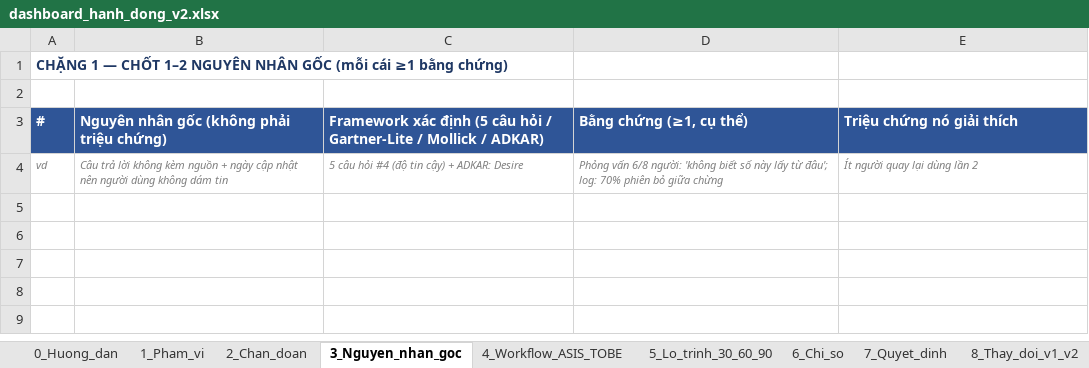
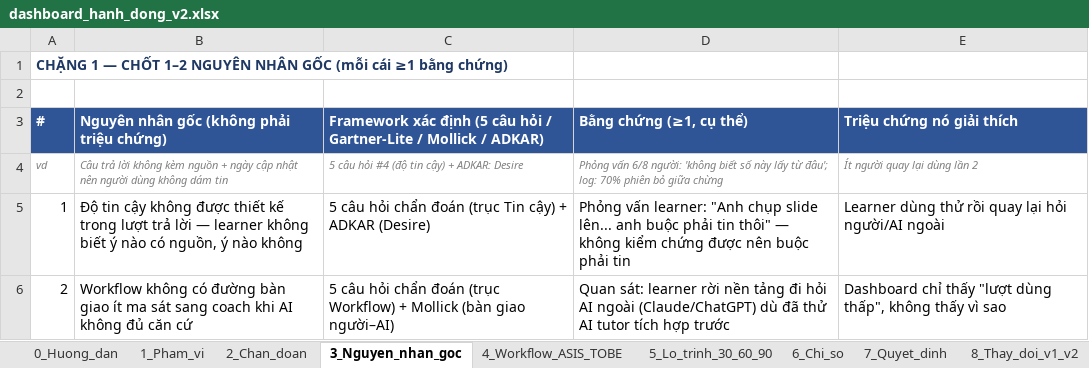
Before and after one commit to hwinhwork-dot/Day28_Track01_333, an Excel workbook: dashboard/dashboard_hanh_dong_v2.xlsx, sheet 3_Nguyen_nhan_goc, drawn as a sheet; values as stored, in another font and other column widths than the file's, no borders; the diff names each change by its address in the sheet, - before the commit and + after, or states it on an @@ line.

Commit message:
Điền nội dung thật cho memo quyết định và dashboard v1/v2; bổ sung bảng thành viên
- memo/memo_quyet_dinh.md: từ khung trống sang bản đầy đủ 5 phần, khớp với README
- dashboard_hanh_dong_v2.xlsx: điền toàn bộ 9 sheet (phạm vi, chẩn đoán, nguyên nhân
  gốc, workflow AS-IS/TO-BE, lộ trình 30-60-90, chỉ số, quyết định, thay đổi v1->v2)
- dashboard_hanh_dong_v1.xlsx: điền bản nháp trước phản biện để có căn cứ đối chiếu
  ≥2 thay đổi thật giữa v1 và v2 (trước đây v1 và v2 gần như là cùng 1 template rỗng)
- README.md: thêm mục 0 (bảng thành viên, đang thiếu hoàn toàn) và sửa mục 7 để
  không còn nhắc tới "Option A/B/C" chưa từng được định nghĩa ở đâu trong bài

```diff
--- a/dashboard/dashboard_hanh_dong_v2.xlsx (sheet 3_Nguyen_nhan_goc)
+++ b/dashboard/dashboard_hanh_dong_v2.xlsx (sheet 3_Nguyen_nhan_goc)
+row 5: 1 | Độ tin cậy không được thiết kế trong lượt trả lời — learner không biết ý nào có nguồn, ý nào không | 5 câu hỏi chẩn đoán (trục Tin cậy) + ADKAR (Desire) | Phỏng vấn learner: "Anh chụp slide lên... anh buộc phải tin thôi" — không kiểm chứng được nên buộc phải tin | Learner dùng thử rồi quay lại hỏi người/AI ngoài
+row 6: 2 | Workflow không có đường bàn giao ít ma sát sang coach khi AI không đủ căn cứ | 5 câu hỏi chẩn đoán (trục Workflow) + Mollick (bàn giao người–AI) | Quan sát: learner rời nền tảng đi hỏi AI ngoài (Claude/ChatGPT) dù đã thử AI tutor tích hợp trước | Dashboard chỉ thấy "lượt dùng thấp", không thấy vì sao
```
Also changed, not shown: sheet 2_Chan_doan, sheet 6_Chi_so, sheet 8_Thay_doi_v1_v2, sheet 5_Lo_trinh_30_60_90, sheet 1_Pham_vi, sheet 4_Workflow_ASIS_TOBE, 1 more sheet, v1/dashboard_hanh_dong_v1.xlsx, 2 other files.
